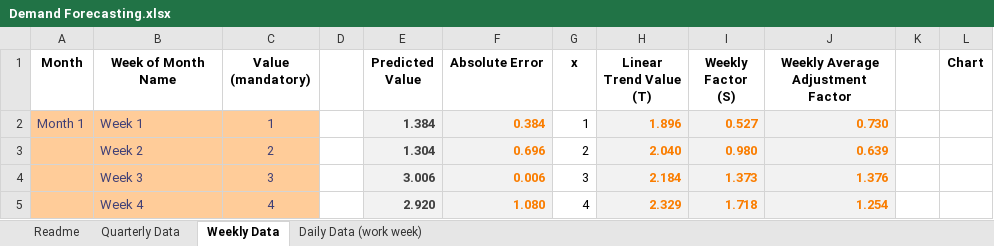
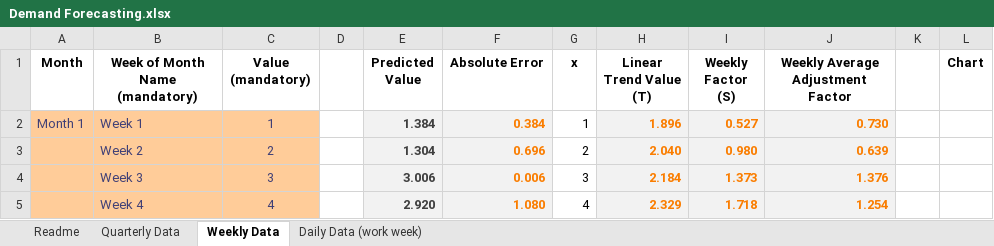
Before and after one commit to FocusedObjective/FocusedObjective.Resources, an Excel workbook: Spreadsheets/Demand Forecasting.xlsx, sheet Weekly Data, drawn as a sheet; only a part is shown; values as stored, in another font and other column widths than the file's, no borders; charts and pictures not drawn; the diff names each change by its address in the sheet, - before the commit and + after, or states it on an @@ line.

Commit message:
Column header errors

```diff
--- a/Spreadsheets/Demand Forecasting.xlsx (sheet Weekly Data)
+++ b/Spreadsheets/Demand Forecasting.xlsx (sheet Weekly Data)
-B1: Week of Month Name
+B1: Week of Month Name (mandatory)
```
Also changed, not shown: sheet Daily Data (work week).
